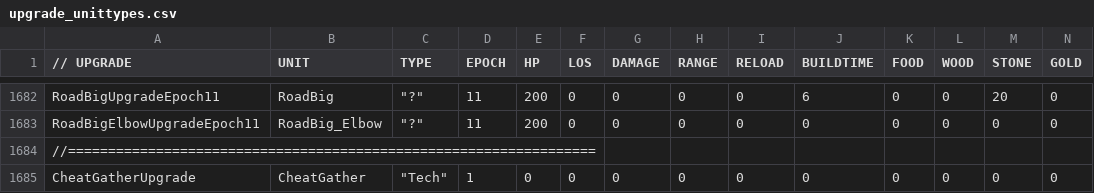
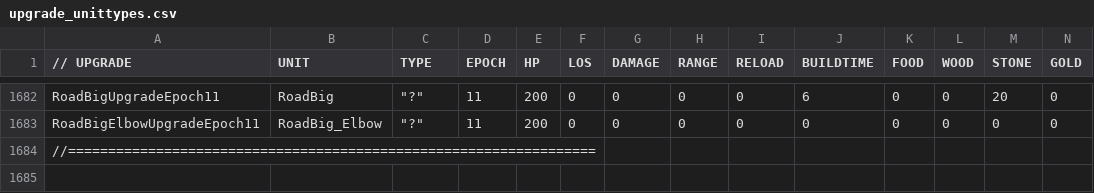
Before and after one commit to luojiang419/ee2, a CSV file: game-metadata/EE2X_db/TechTree/upgrade_unittypes.csv, drawn as a sheet; only a part is shown, gaps mark what is left out; rows hold the shown columns only; the diff names each change by its address in the sheet, - before the commit and + after, or states it on an @@ line.

```diff
--- a/game-metadata/EE2X_db/TechTree/upgrade_unittypes.csv
+++ b/game-metadata/EE2X_db/TechTree/upgrade_unittypes.csv
-row 1685: CheatGatherUpgrade | CheatGather | "Tech" | 1 | 0 | 0 | 0 | 0 | 0 | 0 | 0 | 0 | 0 | 0
```
Also changed, not shown: 2 other files.
